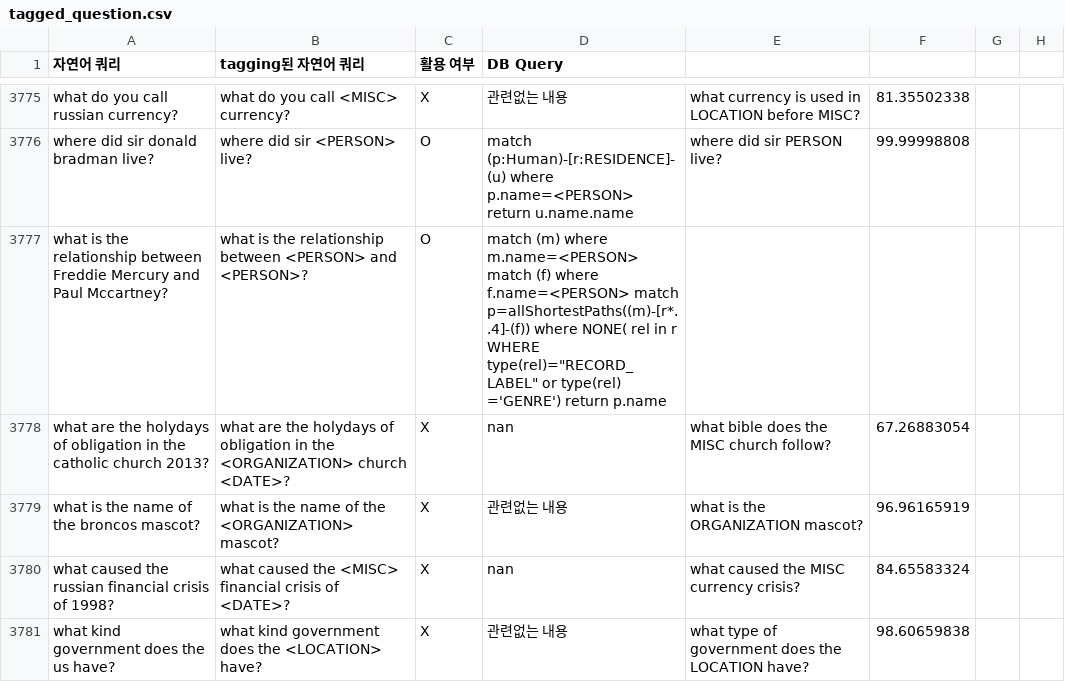
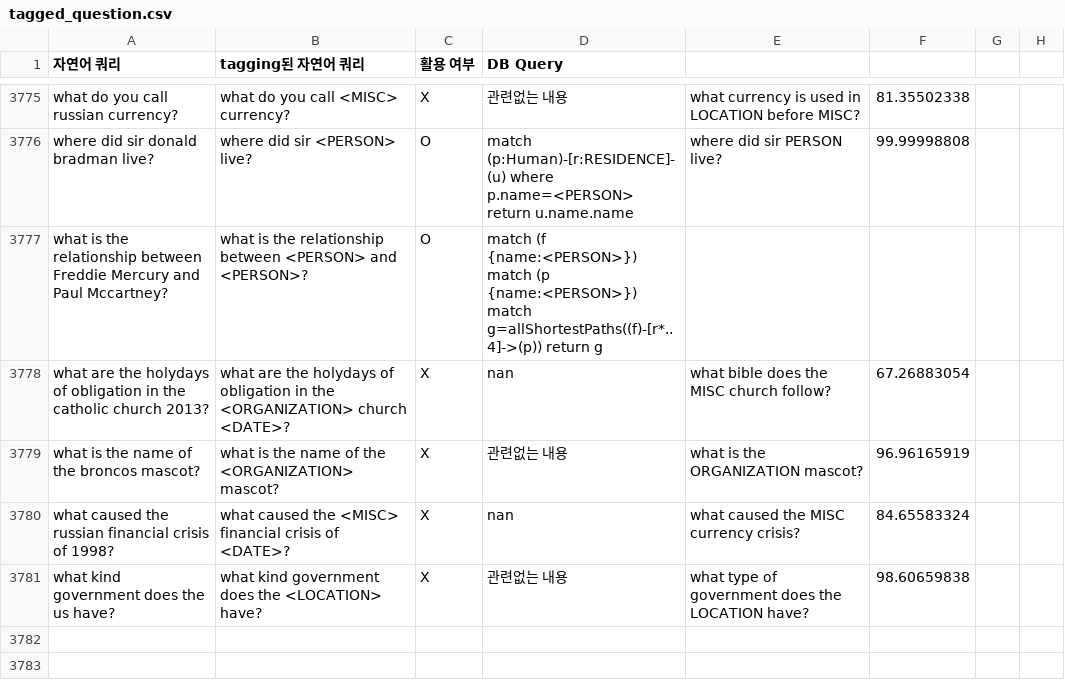
Before and after one commit to colinsongf/text2cypher, a CSV file: text2cypher/tagged_question.csv, drawn as a sheet; only a part is shown, gaps mark what is left out.

Commit message:
asdf

```diff
--- a/text2cypher/tagged_question.csv
+++ b/text2cypher/tagged_question.csv
@@ -3780,3 +3780,3 @@ what do you call russian currency?,what do you call <MISC> currency?,X,관련없
 where did sir donald bradman live?,where did sir <PERSON> live?,O,match (p:Human)-[r:RESIDENCE]-(u) where p.name=<PERSON> return u.name.name,where did sir PERSON live?,99.99998808,,
-what is the relationship between Freddie Mercury and Paul Mccartney?,what is the relationship between <PERSON> and <PERSON>?,O,"match (m) where m.name=<PERSON> match (f) where f.name=<PERSON> match p=allShortestPaths((m)-[r*..4]-(f)) where NONE( rel in r WHERE type(rel)=""RECORD_LABEL"" or type(rel) ='GENRE') return p.name",,,,
+what is the relationship between Freddie Mercury and Paul Mccartney?,what is the relationship between <PERSON> and <PERSON>?,O,match (f {name:<PERSON>}) match (p {name:<PERSON>}) match g=allShortestPaths((f)-[r*..4]->(p)) return g,,,,
 what are the holydays of obligation in the catholic church 2013?,what are the holydays of obligation in the <ORGANIZATION> church <DATE>?,X,nan,what bible does the MISC church follow?,67.26883054,,
```
